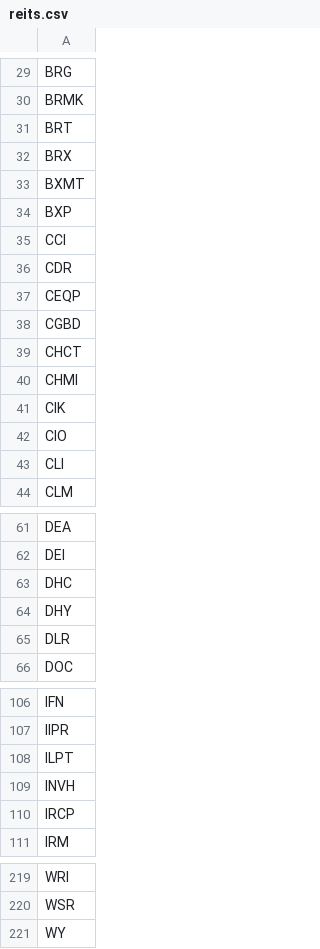
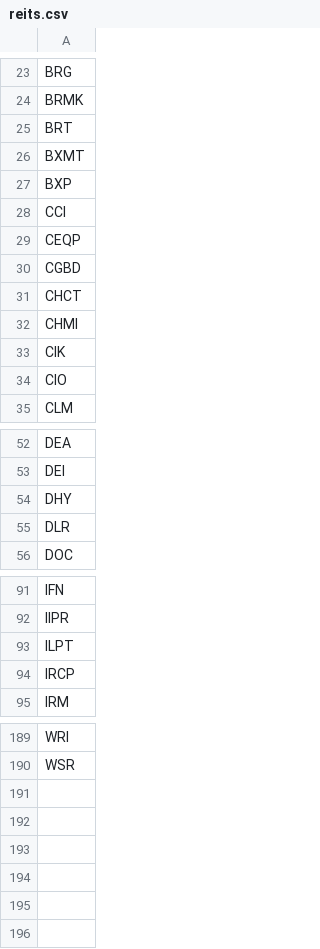
Before and after one commit to normanrs/norwicz_stocks, a CSV file: data/reits.csv, drawn as a sheet; only a part is shown, gaps mark what is left out; the diff covers the shown part only.

```diff
--- a/data/reits.csv
+++ b/data/reits.csv
@@ -31,3 +25,2 @@ BRMK
 BRT
-BRX
 BXMT
@@ -35,3 +28,2 @@ BXP
 CCI
-CDR
 CEQP
@@ -42,3 +34,2 @@ CIK
 CIO
-CLI
 CLM
@@ -62,3 +53,2 @@ DEA
 DEI
-DHC
 DHY
@@ -108,3 +93,2 @@ IIPR
 ILPT
-INVH
 IRCP
@@ -220,2 +190 @@ WRI
 WSR
-WY
```
Also changed, not shown: 25 removed rows elsewhere in this file.
